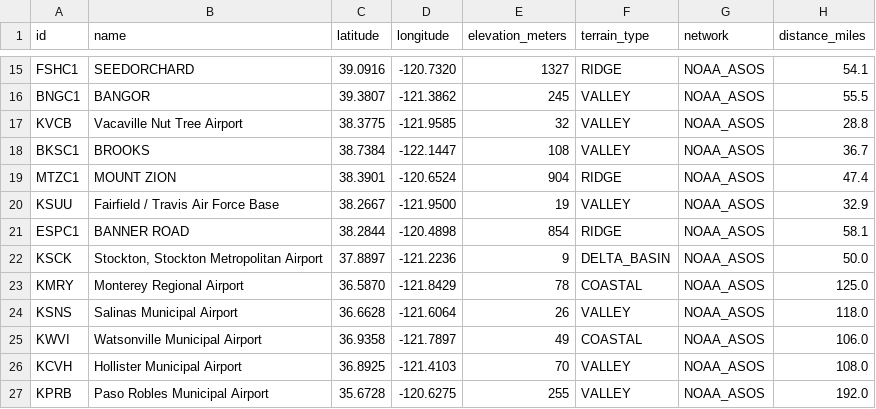
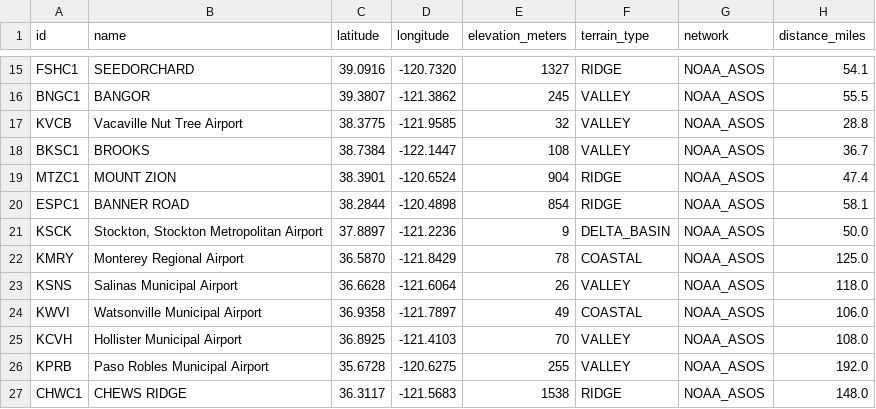
Before and after one commit to GeneSJC/CaliClimates_Kotlin, a CSV file: app/src/main/assets/california_unified_stations.csv, drawn as a sheet; only a part is shown, gaps mark what is left out; the shorter side is filled out with more unchanged rows.

```diff
--- a/app/src/main/assets/california_unified_stations.csv
+++ b/app/src/main/assets/california_unified_stations.csv
@@ -19,3 +19,2 @@ BKSC1,"BROOKS",38.7384,-122.1447,108,VALLEY,NOAA_ASOS,36.7
 MTZC1,"MOUNT ZION",38.3901,-120.6524,904,RIDGE,NOAA_ASOS,47.4
-KSUU,"Fairfield / Travis Air Force Base",38.2667,-121.9500,19,VALLEY,NOAA_ASOS,32.9
 ESPC1,"BANNER ROAD",38.2844,-120.4898,854,RIDGE,NOAA_ASOS,58.1
```
Also changed, not shown: app/src/main/assets/sacramento_stations_60mi.csv, 10 other files.
